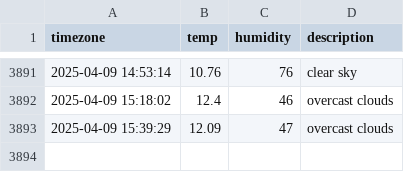
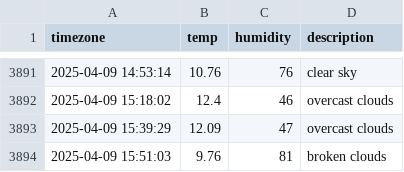
Before and after one commit to hyyunjin-kim/seoul_weather, a CSV file: seoul_weather.csv, drawn as a sheet; only a part is shown, gaps mark what is left out; the diff names each change by its address in the sheet, - before the commit and + after, or states it on an @@ line.

```diff
--- a/seoul_weather.csv
+++ b/seoul_weather.csv
+row 3894: 2025-04-09 15:51:03 | 9.76 | 81 | broken clouds
```
